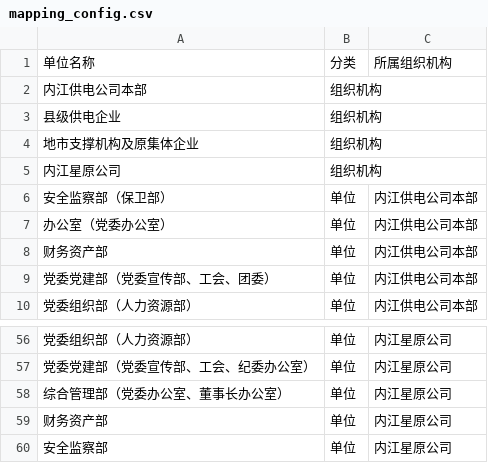
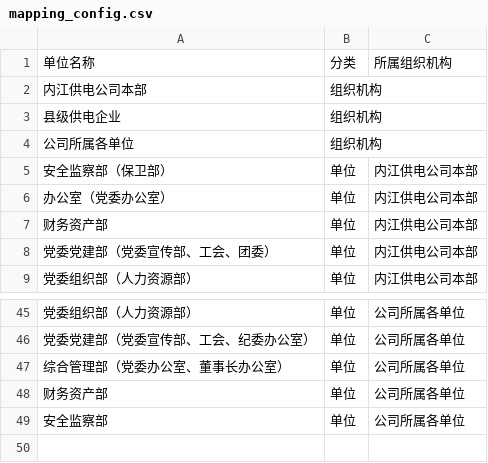
Before and after one commit to SBshenqianye/daqian-bbs, a CSV file: docs/org-migration/mapping_config.csv, drawn as a sheet; only a part is shown, gaps mark what is left out; the diff covers the shown part only.

Commit message:
feat(组织架构): 组织架构树重组 + 代码修复
变更内容:
- upgrade-pg/mysql: Step 1-8 组织架构树重组（幂等SQL）
  - Step 1: 重命名 地市支撑机构→公司所属各单位
  - Step 3: 项目管理中心合并到建设部 + 用户迁移
  - Step 4: 内江星原公司从市公司移到公司所属各单位
  - Step 5: 15个独立部门/分公司提升为公司所属各单位直接子节点
  - Step 6: 运检分公司移到变电运检中心
  - Step 7: 内江星原公司（三新）软删 + 用户迁移到内江三新公司
  - Step 8: 5个县公司下星原分公司移到对应国网XX供电分公司
- SaOrgServiceImpl: getOrgTree() 过滤 is_delete=1 节点
- SaOrgController: rankingOrgs API 过滤 is_delete=1 节点
- init-pg/mysql: 同步组织名称变更
- mapping_config/csv: 排名分组映射更新
- org_hierarchy/csv: 层级路径更新
- org_import_pg/sql: 组织全量数据更新
- docs/org-migration/archive/: 归档旧版映射文件

```diff
--- a/docs/org-migration/mapping_config.csv
+++ b/docs/org-migration/mapping_config.csv
@@ -3,4 +3,3 @@
 县级供电企业,组织机构,
-地市支撑机构及原集体企业,组织机构,
-内江星原公司,组织机构,
+公司所属各单位,组织机构,
 安全监察部（保卫部）,单位,内江供电公司本部
@@ -56,5 +45,5 @@
-党委组织部（人力资源部）,单位,内江星原公司
-党委党建部（党委宣传部、工会、纪委办公室）,单位,内江星原公司
-综合管理部（党委办公室、董事长办公室）,单位,内江星原公司
-财务资产部,单位,内江星原公司
-安全监察部,单位,内江星原公司
+党委组织部（人力资源部）,单位,公司所属各单位
+党委党建部（党委宣传部、工会、纪委办公室）,单位,公司所属各单位
+综合管理部（党委办公室、董事长办公室）,单位,公司所属各单位
+财务资产部,单位,公司所属各单位
+安全监察部,单位,公司所属各单位
```
Also changed, not shown: 1 added row, 11 removed rows and 17 edited cells elsewhere in this file, 12 other files.
